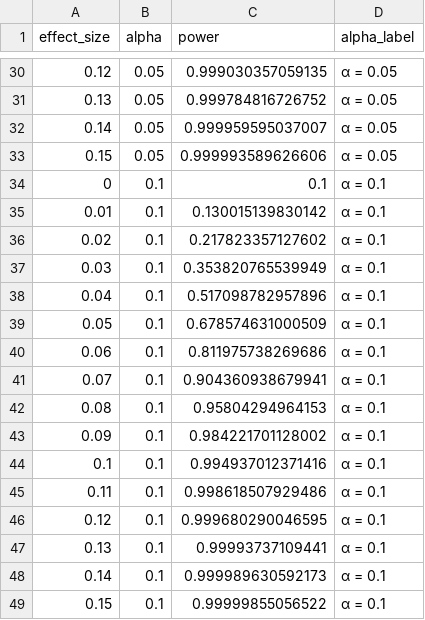
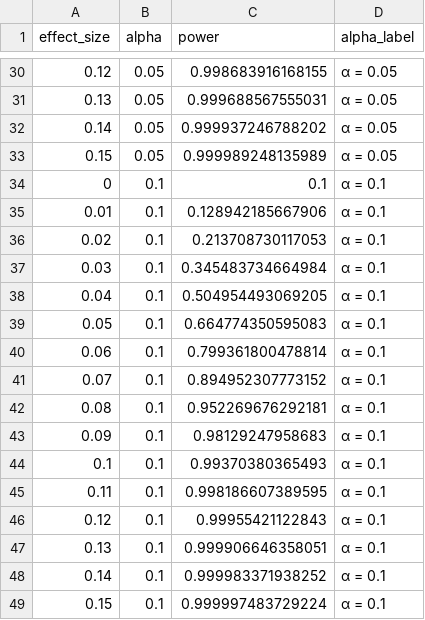
Before and after one commit to danielcavalli/tcc-ie-ufrj-2024, a CSV file: data/outputs/additional_figures/power_analysis_results.csv, drawn as a sheet; only a part is shown, gaps mark what is left out; the diff covers the shown part only.

```diff
--- a/data/outputs/additional_figures/power_analysis_results.csv
+++ b/data/outputs/additional_figures/power_analysis_results.csv
@@ -30,20 +30,20 @@
-0.12,0.05,0.999030357059135,"α = 0.05"
-0.13,0.05,0.999784816726752,"α = 0.05"
-0.14,0.05,0.999959595037007,"α = 0.05"
-0.15,0.05,0.999993589626606,"α = 0.05"
+0.12,0.05,0.998683916168155,"α = 0.05"
+0.13,0.05,0.999688567555031,"α = 0.05"
+0.14,0.05,0.999937246788202,"α = 0.05"
+0.15,0.05,0.999989248135989,"α = 0.05"
 0,0.1,0.1,"α = 0.1"
-0.01,0.1,0.130015139830142,"α = 0.1"
-0.02,0.1,0.217823357127602,"α = 0.1"
-0.03,0.1,0.353820765539949,"α = 0.1"
-0.04,0.1,0.517098782957896,"α = 0.1"
-0.05,0.1,0.678574631000509,"α = 0.1"
-0.06,0.1,0.811975738269686,"α = 0.1"
-0.07,0.1,0.904360938679941,"α = 0.1"
-0.08,0.1,0.95804294964153,"α = 0.1"
-0.09,0.1,0.984221701128002,"α = 0.1"
-0.1,0.1,0.994937012371416,"α = 0.1"
-0.11,0.1,0.998618507929486,"α = 0.1"
-0.12,0.1,0.999680290046595,"α = 0.1"
-0.13,0.1,0.99993737109441,"α = 0.1"
-0.14,0.1,0.999989630592173,"α = 0.1"
-0.15,0.1,0.99999855056522,"α = 0.1"
+0.01,0.1,0.128942185667906,"α = 0.1"
+0.02,0.1,0.213708730117053,"α = 0.1"
+0.03,0.1,0.345483734664984,"α = 0.1"
+0.04,0.1,0.504954493069205,"α = 0.1"
+0.05,0.1,0.664774350595083,"α = 0.1"
+0.06,0.1,0.799361800478814,"α = 0.1"
+0.07,0.1,0.894952307773152,"α = 0.1"
+0.08,0.1,0.952269676292181,"α = 0.1"
+0.09,0.1,0.98129247958683,"α = 0.1"
+0.1,0.1,0.99370380365493,"α = 0.1"
+0.11,0.1,0.998186607389595,"α = 0.1"
+0.12,0.1,0.99955421122843,"α = 0.1"
+0.13,0.1,0.999906646358051,"α = 0.1"
+0.14,0.1,0.999983371938252,"α = 0.1"
+0.15,0.1,0.999997483729224,"α = 0.1"
```
Also changed, not shown: 27 edited cells elsewhere in this file, data/outputs/balance_stats_dr.csv, data/outputs/heterogeneity_regional.csv, 54 other files.
